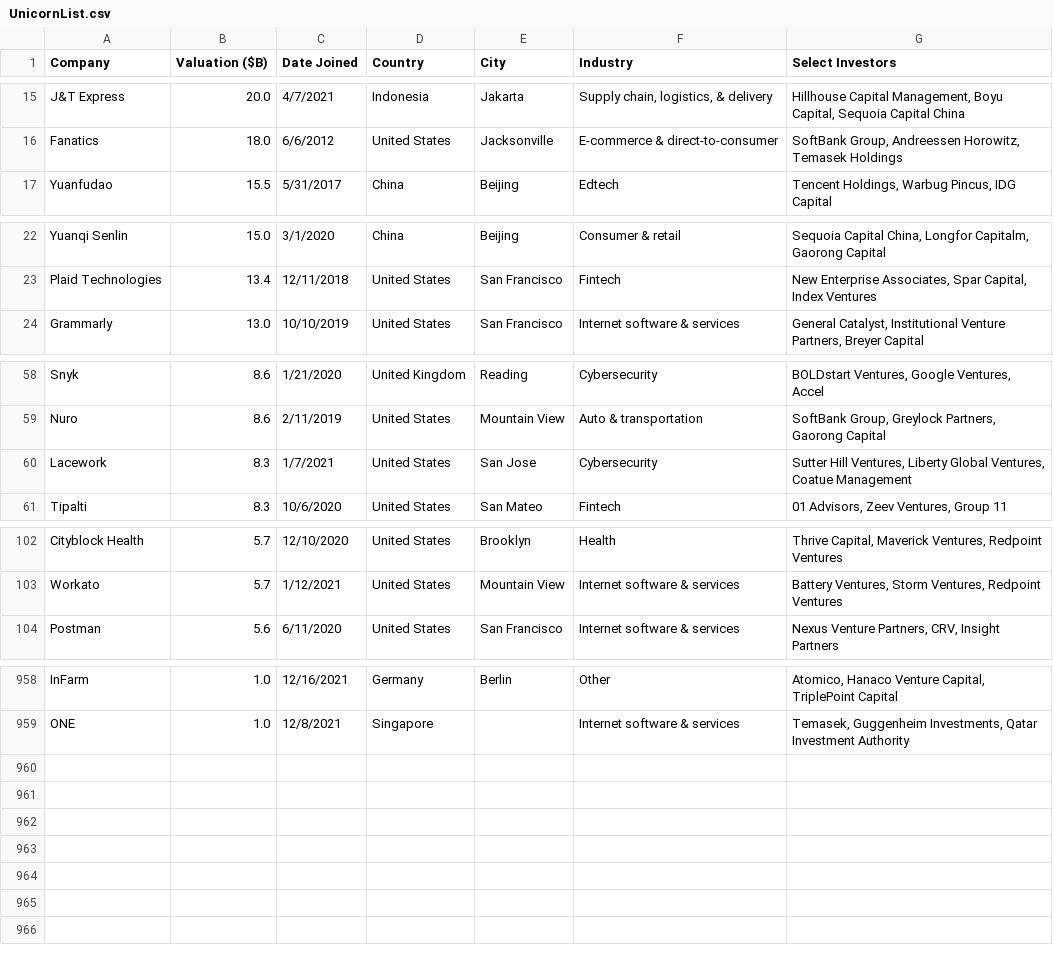
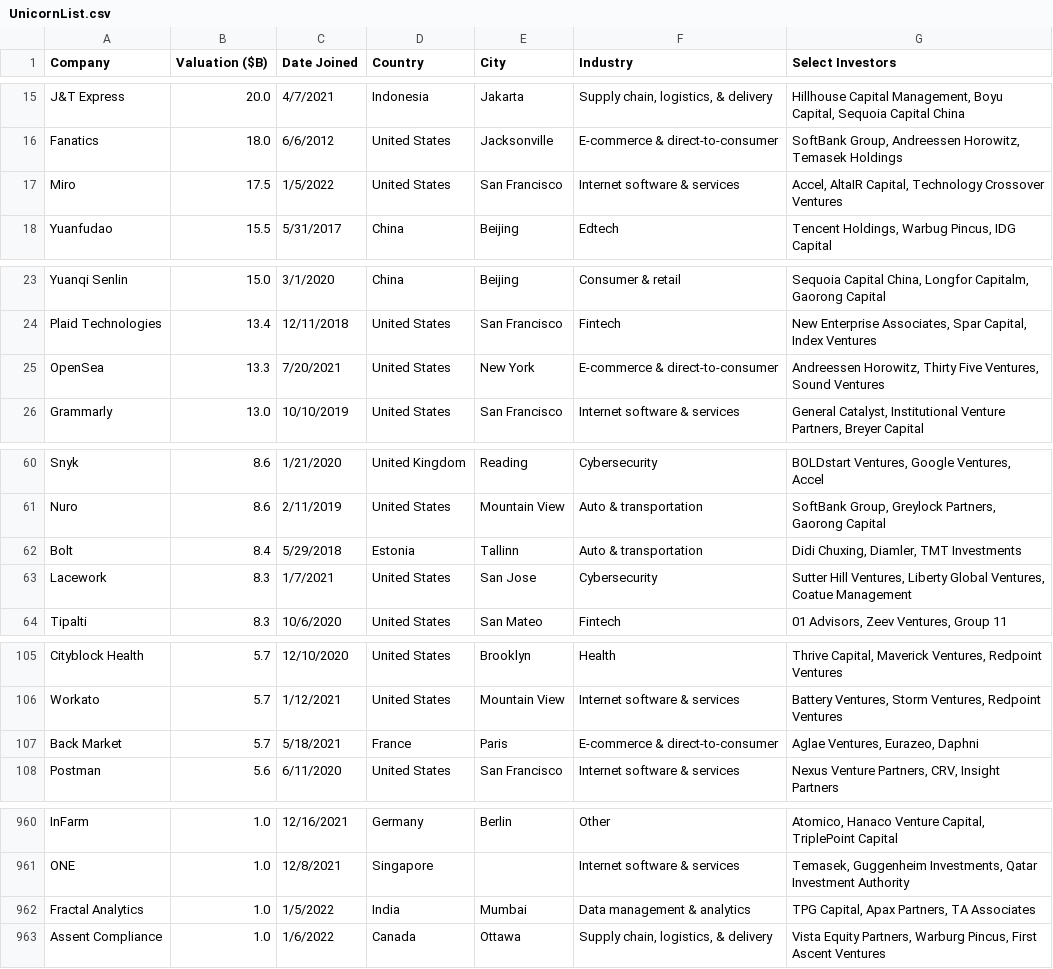
Before and after one commit to Hiromisa/unicorn-autoscrape, a CSV file: UnicornList.csv, drawn as a sheet; only a part is shown, gaps mark what is left out; the diff covers the shown part only.

```diff
--- a/UnicornList.csv
+++ b/UnicornList.csv
@@ -16,2 +16,3 @@ J&T Express,20.0,4/7/2021,Indonesia,Jakarta,"Supply chain, logistics, & delivery
 Fanatics,18.0,6/6/2012,United States,Jacksonville,E-commerce & direct-to-consumer,"SoftBank Group, Andreessen Horowitz, Temasek Holdings"
+Miro,17.5,1/5/2022,United States,San Francisco,Internet software & services,"Accel, AltaIR Capital, Technology Crossover Ventures"
 Yuanfudao,15.5,5/31/2017,China,Beijing,Edtech,"Tencent Holdings, Warbug Pincus, IDG Capital"
@@ -23,2 +24,3 @@ Yuanqi Senlin,15.0,3/1/2020,China,Beijing,Consumer & retail,"Sequoia Capital Chi
 Plaid Technologies,13.4,12/11/2018,United States,San Francisco,Fintech,"New Enterprise Associates, Spar Capital, Index Ventures"
+OpenSea,13.3,7/20/2021,United States,New York,E-commerce & direct-to-consumer,"Andreessen Horowitz, Thirty Five Ventures, Sound Ventures"
 Grammarly,13.0,10/10/2019,United States,San Francisco,Internet software & services,"General Catalyst, Institutional Venture Partners, Breyer Capital"
@@ -59,2 +61,3 @@ Snyk,8.6,1/21/2020,United Kingdom,Reading,Cybersecurity,"BOLDstart Ventures, Goo
 Nuro,8.6,2/11/2019,United States,Mountain View,Auto & transportation,"SoftBank Group, Greylock Partners, Gaorong Capital"
+Bolt,8.4,5/29/2018,Estonia,Tallinn,Auto & transportation,"Didi Chuxing, Diamler, TMT Investments"
 Lacework,8.3,1/7/2021,United States,San Jose,Cybersecurity,"Sutter Hill Ventures, Liberty Global Ventures, Coatue Management"
@@ -103,2 +106,3 @@ Cityblock Health,5.7,12/10/2020,United States,Brooklyn,Health,"Thrive Capital, M
 Workato,5.7,1/12/2021,United States,Mountain View,Internet software & services,"Battery Ventures, Storm Ventures, Redpoint Ventures"
+Back Market,5.7,5/18/2021,France,Paris,E-commerce & direct-to-consumer,"Aglae Ventures, Eurazeo, Daphni"
 Postman,5.6,6/11/2020,United States,San Francisco,Internet software & services,"Nexus Venture Partners, CRV, Insight Partners"
@@ -959 +961,3 @@ InFarm,1.0,12/16/2021,Germany,Berlin,Other,"Atomico, Hanaco Venture Capital, Tri
 ONE,1.0,12/8/2021,Singapore,,Internet software & services,"Temasek, Guggenheim Investments, Qatar Investment Authority"
+Fractal Analytics,1.0,1/5/2022,India,Mumbai,Data management & analytics,"TPG Capital, Apax Partners, TA Associates"
+Assent Compliance,1.0,1/6/2022,Canada,Ottawa,"Supply chain, logistics, & delivery","Vista Equity Partners, Warburg Pincus, First Ascent Ventures"
```
Also changed, not shown: 5 added rows, 7 removed rows and 1 edited cell elsewhere in this file.
